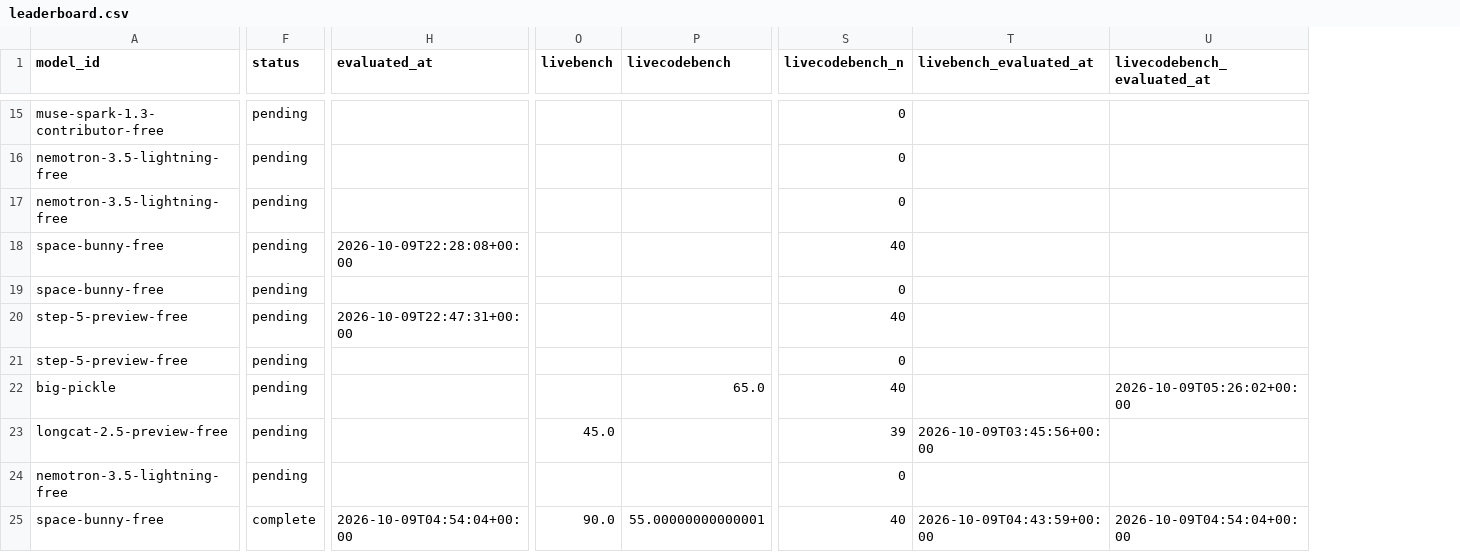
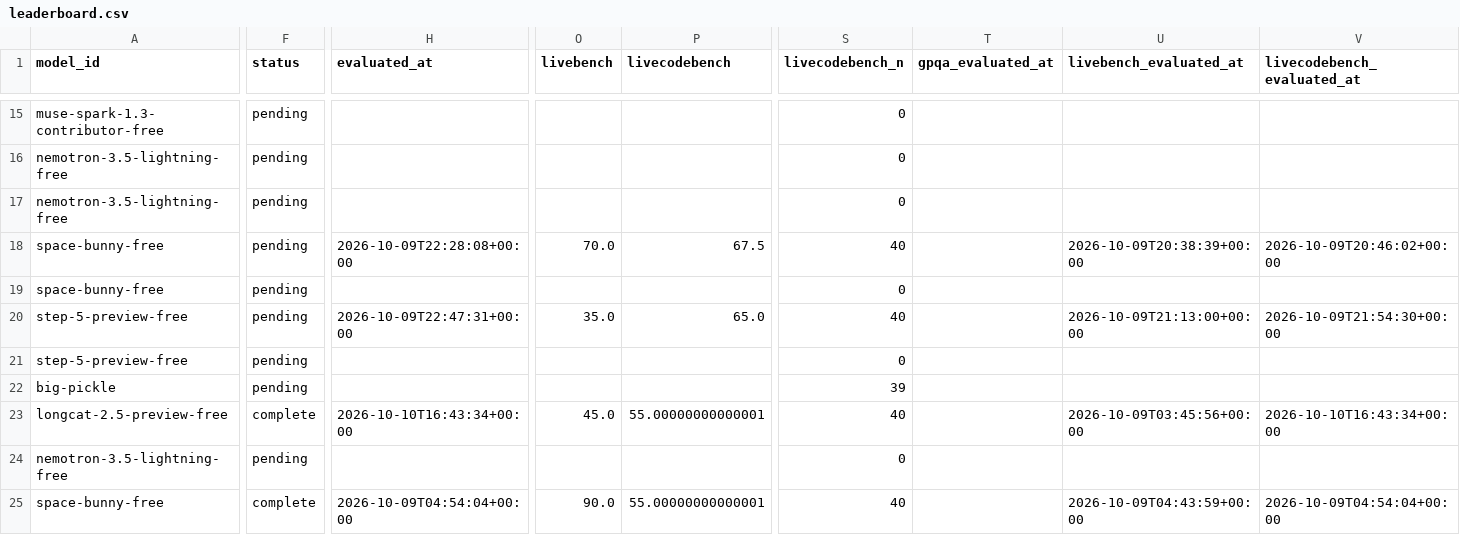
Before and after one commit to 1duo/opencode-free-leaderboard, a CSV file: site/leaderboard.csv, drawn as a sheet; only a part is shown, gaps mark what is left out; addresses are those after the commit; the diff covers the shown part only; the diff names each change by its address in the sheet, - before the commit and + after, or states it on an @@ line.

```diff
--- a/site/leaderboard.csv
+++ b/site/leaderboard.csv
+column T (gpqa_evaluated_at), empty
-O18 (livebench): (empty)
+O18 (livebench): 70.0
-P18 (livecodebench): (empty)
+P18 (livecodebench): 67.5
-U18 (livebench_evaluated_at): (empty)
+U18 (livebench_evaluated_at): 2026-10-09T20:38:39+00:00
-V18 (livecodebench_evaluated_at): (empty)
+V18 (livecodebench_evaluated_at): 2026-10-09T20:46:02+00:00
-O20 (livebench): (empty)
+O20 (livebench): 35.0
-P20 (livecodebench): (empty)
+P20 (livecodebench): 65.0
-U20 (livebench_evaluated_at): (empty)
+U20 (livebench_evaluated_at): 2026-10-09T21:13:00+00:00
-V20 (livecodebench_evaluated_at): (empty)
+V20 (livecodebench_evaluated_at): 2026-10-09T21:54:30+00:00
-P22 (livecodebench): 65.0
+P22 (livecodebench): (empty)
-S22 (livecodebench_n): 40
+S22 (livecodebench_n): 39
-V22 (livecodebench_evaluated_at): 2026-10-09T05:26:02+00:00
+V22 (livecodebench_evaluated_at): (empty)
-F23 (status): pending
+F23 (status): complete
-H23 (evaluated_at): (empty)
+H23 (evaluated_at): 2026-10-10T16:43:34+00:00
-P23 (livecodebench): (empty)
+P23 (livecodebench): 55.00000000000001
-S23 (livecodebench_n): 39
+S23 (livecodebench_n): 40
-V23 (livecodebench_evaluated_at): (empty)
+V23 (livecodebench_evaluated_at): 2026-10-10T16:43:34+00:00
```
Also changed, not shown: 21 edited cells elsewhere in this file, 14 other files.
